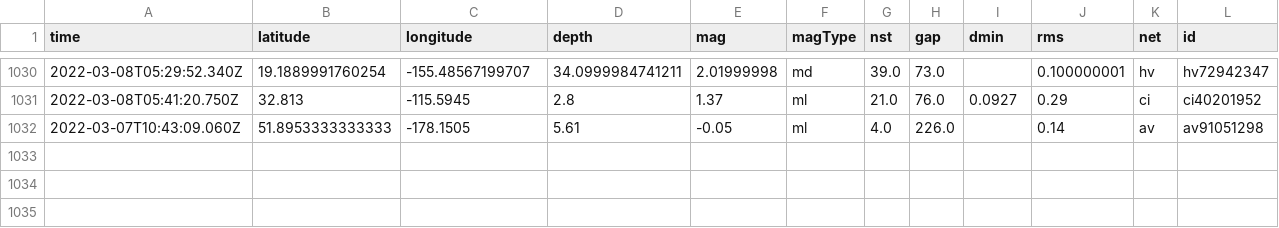
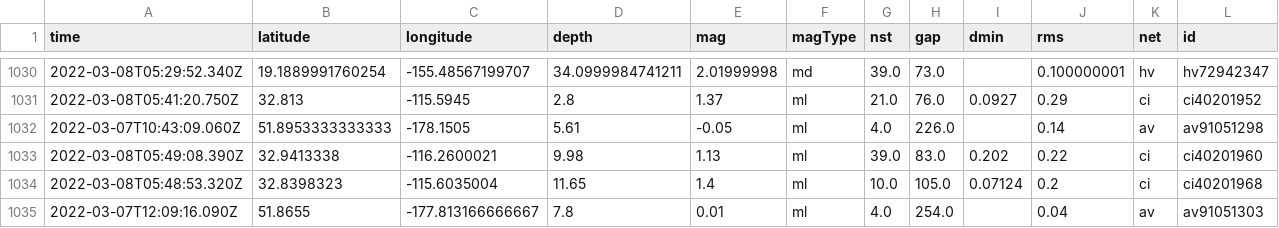
Before and after one commit to clayton-aldern/nicar-ghactions, a CSV file: usgs_main.csv, drawn as a sheet; only a part is shown, gaps mark what is left out; rows hold the shown columns only; the diff names each change by its address in the sheet, - before the commit and + after, or states it on an @@ line.

```diff
--- a/usgs_main.csv
+++ b/usgs_main.csv
+row 1033: 2022-03-08T05:49:08.390Z | 32.9413338 | -116.2600021 | 9.98 | 1.13 | ml | 39.0 | 83.0 | 0.202 | 0.22 | ci | ci40201960
+row 1034: 2022-03-08T05:48:53.320Z | 32.8398323 | -115.6035004 | 11.65 | 1.4 | ml | 10.0 | 105.0 | 0.07124 | 0.2 | ci | ci40201968
+row 1035: 2022-03-07T12:09:16.090Z | 51.8655 | -177.813166666667 | 7.8 | 0.01 | ml | 4.0 | 254.0 |  | 0.04 | av | av91051303
```
Also changed, not shown: usgs_current.csv.
